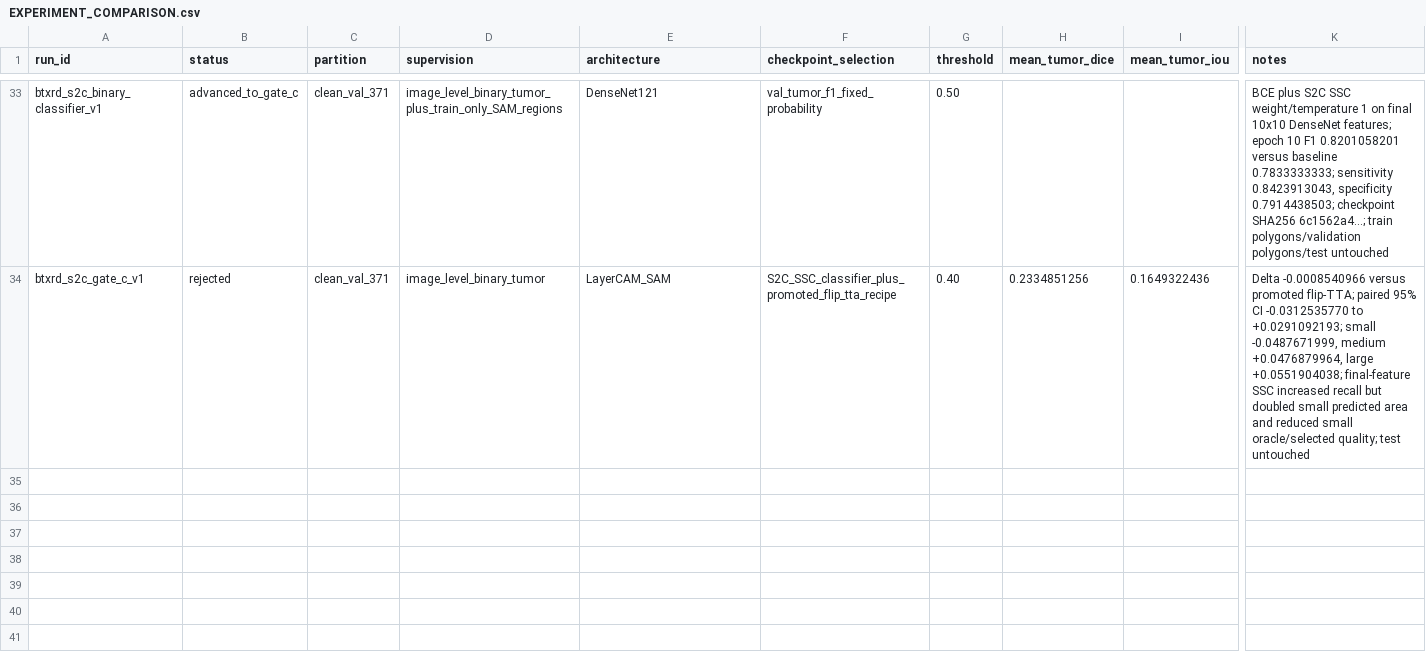
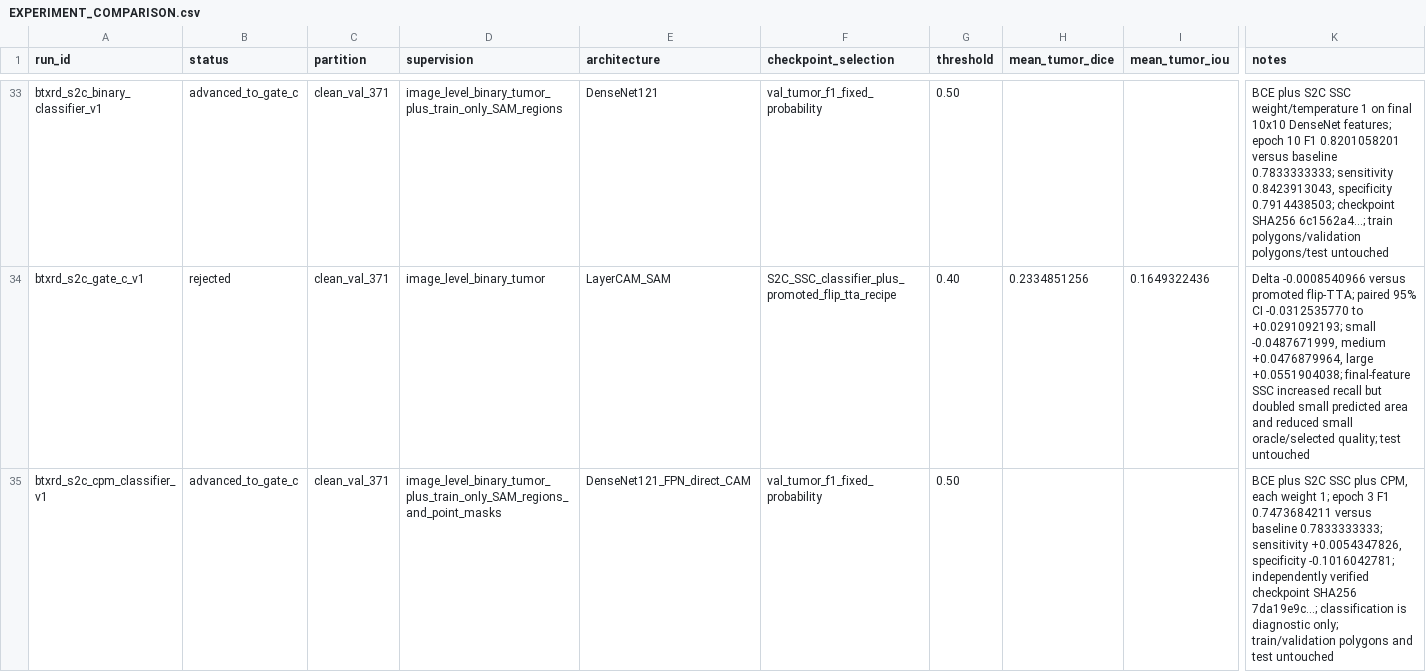
Before and after one commit to itsthang333/Thesis, a CSV file: EXPERIMENT_COMPARISON.csv, drawn as a sheet; only a part is shown, gaps mark what is left out; rows hold the shown columns only; the diff names each change by its address in the sheet, - before the commit and + after, or states it on an @@ line.

Commit message:
research: audit S2C CPM classifier and launch Gate C

```diff
--- a/EXPERIMENT_COMPARISON.csv
+++ b/EXPERIMENT_COMPARISON.csv
+row 35: btxrd_s2c_cpm_classifier_v1 | advanced_to_gate_c | clean_val_371 | image_level_binary_tumor_plus_train_only_SAM_regions_and_point_masks | DenseNet121_FPN_direct_CAM | val_tumor_f1_fixed_probability | 0.50 |  |  | BCE plus S2C SSC plus CPM, each weight 1; epoch 3 F1 0.7473684211 versus baseline 0.7833333333; sensitivity +0.0054347826, specificity -0.1016042781; independently verified checkpoint SHA256 7da19e9c...; classification is diagnostic only; train/validation polygons and test untouched
```
Also changed, not shown: 12 other files.
